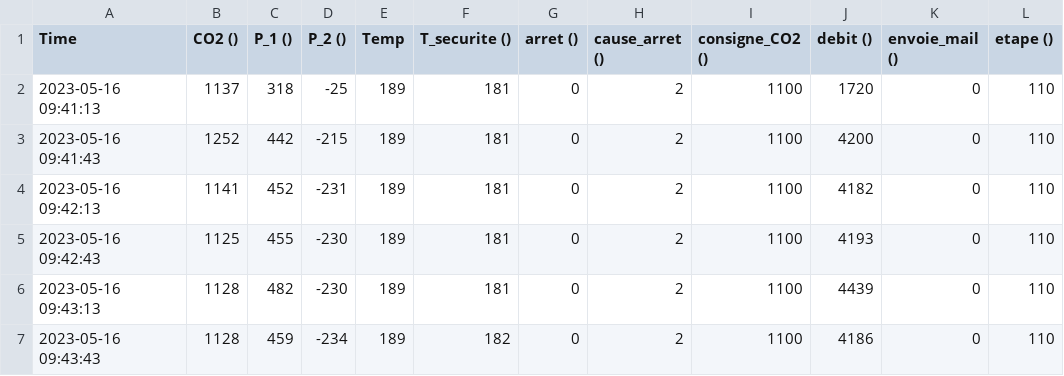
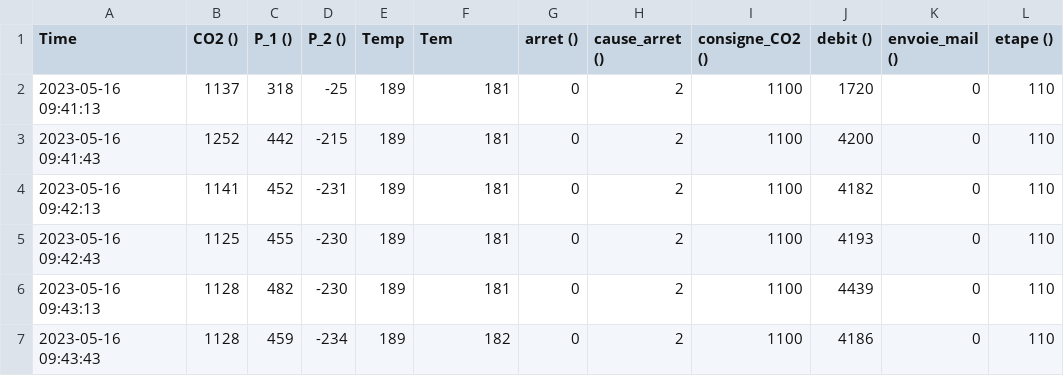
Before and after one commit to ymelia-is/test1, a CSV file: Copie.csv, drawn as a sheet; only a part is shown; the diff names each change by its address in the sheet, - before the commit and + after, or states it on an @@ line.

Commit message:
Update Copie.csv

```diff
--- a/Copie.csv
+++ b/Copie.csv
-F1: T_securite ()
+F1: Tem
```
